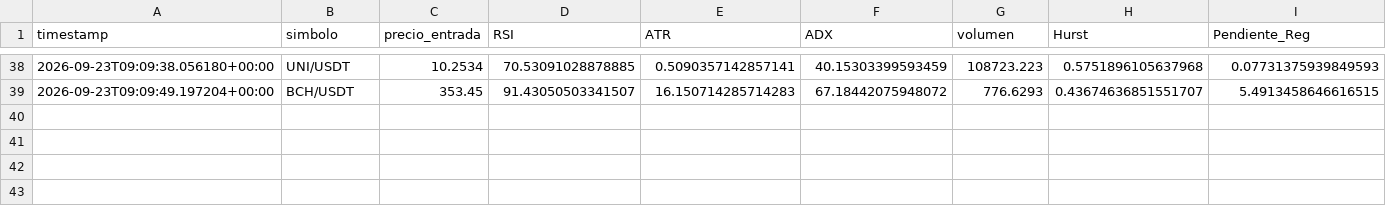
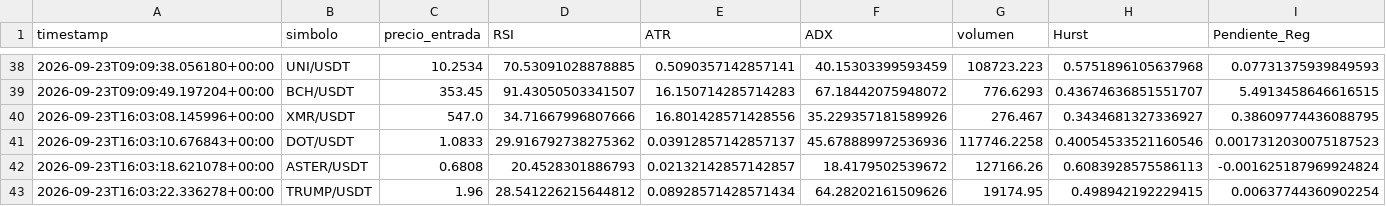
Before and after one commit to Jupaxca/cryptobot, a CSV file: memoria_predicciones.csv, drawn as a sheet; only a part is shown, gaps mark what is left out; rows hold the shown columns only; the diff names each change by its address in the sheet, - before the commit and + after, or states it on an @@ line.

```diff
--- a/memoria_predicciones.csv
+++ b/memoria_predicciones.csv
+row 40: 2026-09-23T16:03:08.145996+00:00 | XMR/USDT | 547.0 | 34.71667996807666 | 16.801428571428556 | 35.229357181589926 | 276.467 | 0.3434681327336927 | 0.38609774436088795
+row 41: 2026-09-23T16:03:10.676843+00:00 | DOT/USDT | 1.0833 | 29.916792738275362 | 0.03912857142857137 | 45.678889972536936 | 117746.2258 | 0.40054533521160546 | 0.0017312030075187523
+row 42: 2026-09-23T16:03:18.621078+00:00 | ASTER/USDT | 0.6808 | 20.4528301886793 | 0.02132142857142857 | 18.4179502539672 | 127166.26 | 0.6083928575586113 | -0.001625187969924824
+row 43: 2026-09-23T16:03:22.336278+00:00 | TRUMP/USDT | 1.96 | 28.541226215644812 | 0.08928571428571434 | 64.28202161509626 | 19174.95 | 0.498942192229415 | 0.00637744360902254
```
Also changed, not shown: 1 other file.
